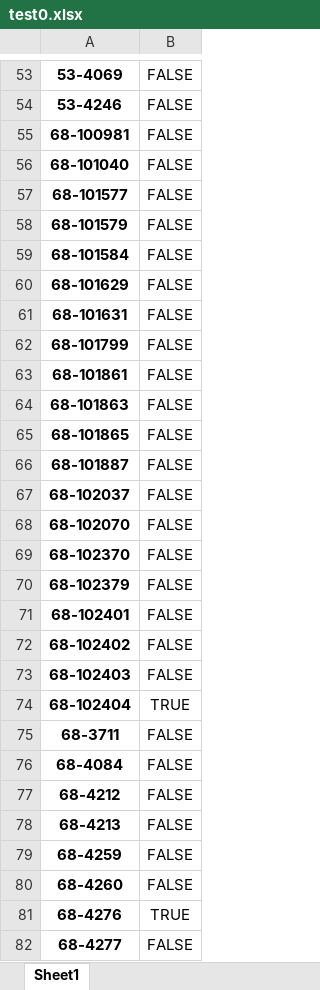
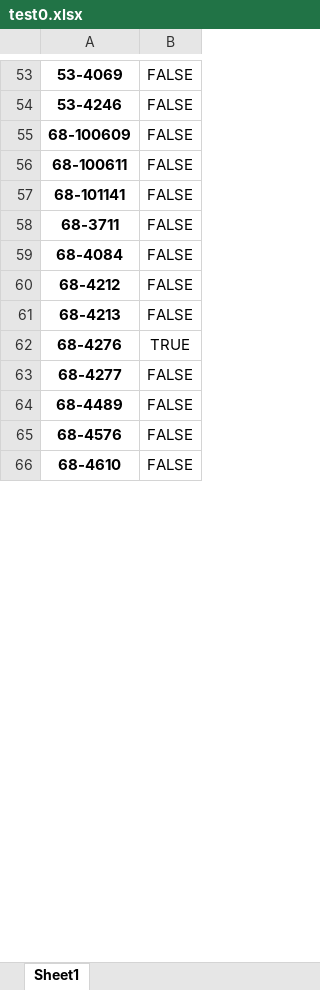
Before and after one commit to kenwang4585/ctb, an Excel workbook: test0.xlsx, sheet Sheet1, drawn as a sheet; only a part is shown, gaps mark what is left out; the shorter side is filled out with more unchanged rows; values as stored, in another font and other column widths than the file's, no borders; removed rows and columns are numbered as before the commit, all else as after; the diff covers the shown part only; the diff names each change by its address in the sheet, - before the commit and + after, or states it on an @@ line.

```diff
--- a/test0.xlsx (sheet Sheet1)
+++ b/test0.xlsx (sheet Sheet1)
-A55: 68-100981
+A55: 68-100609
-row 56: 68-101040 | FALSE
-row 57: 68-101577 | FALSE
-row 58: 68-101579 | FALSE
-row 59: 68-101584 | FALSE
-row 60: 68-101629 | FALSE
-A56: 68-101631
+A56: 68-100611
-row 62: 68-101799 | FALSE
-A57: 68-101861
+A57: 68-101141
-row 64: 68-101863 | FALSE
-row 65: 68-101865 | FALSE
-row 66: 68-101887 | FALSE
-row 67: 68-102037 | FALSE
-row 68: 68-102070 | FALSE
-row 69: 68-102370 | FALSE
-row 70: 68-102379 | FALSE
-row 71: 68-102401 | FALSE
-row 72: 68-102402 | FALSE
-row 73: 68-102403 | FALSE
-row 74: 68-102404 | TRUE
@@ row 79 moved to row 295: 68-4259 @@
@@ row 80 moved to row 296: 68-4260 @@
```
Also changed, not shown: 25 added rows, 48 removed rows, 23 moved rows and 18 edited cells elsewhere in this sheet, test1.xlsx, 3 other files.
